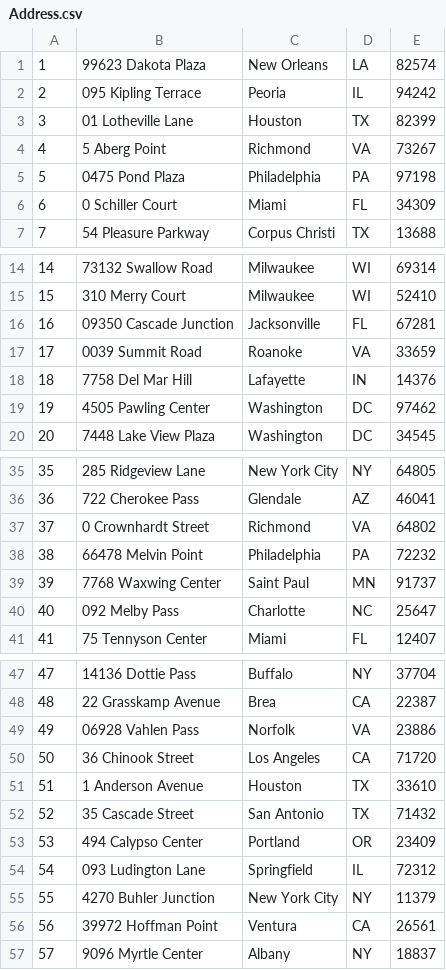
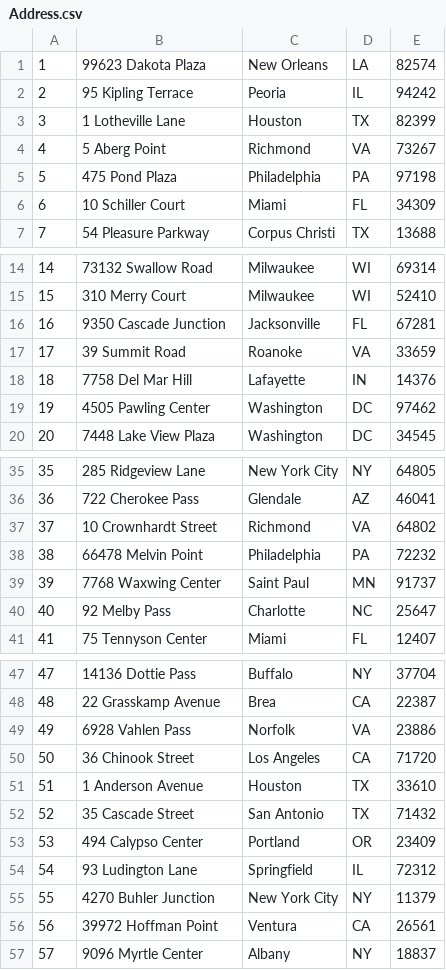
Before and after one commit to KetanReddy/Housify, a CSV file: src/main/resources/data/Address.csv, drawn as a sheet; only a part is shown, gaps mark what is left out; the diff covers the shown part only.

Commit message:
Completed fix for unnecessary sale columns.

```diff
--- a/src/main/resources/data/Address.csv
+++ b/src/main/resources/data/Address.csv
@@ -1,7 +1,7 @@
 1,99623 Dakota Plaza,New Orleans,LA,82574
-2,095 Kipling Terrace,Peoria,IL,94242
-3,01 Lotheville Lane,Houston,TX,82399
+2,95 Kipling Terrace,Peoria,IL,94242
+3,1 Lotheville Lane,Houston,TX,82399
 4,5 Aberg Point,Richmond,VA,73267
-5,0475 Pond Plaza,Philadelphia,PA,97198
-6,0 Schiller Court,Miami,FL,34309
+5,475 Pond Plaza,Philadelphia,PA,97198
+6,10 Schiller Court,Miami,FL,34309
 7,54 Pleasure Parkway,Corpus Christi,TX,13688
@@ -15,4 +15,4 @@
 15,310 Merry Court,Milwaukee,WI,52410
-16,09350 Cascade Junction,Jacksonville,FL,67281
-17,0039 Summit Road,Roanoke,VA,33659
+16,9350 Cascade Junction,Jacksonville,FL,67281
+17,39 Summit Road,Roanoke,VA,33659
 18,7758 Del Mar Hill,Lafayette,IN,14376
@@ -36,6 +36,6 @@
 36,722 Cherokee Pass,Glendale,AZ,46041
-37,0 Crownhardt Street,Richmond,VA,64802
+37,10 Crownhardt Street,Richmond,VA,64802
 38,66478 Melvin Point,Philadelphia,PA,72232
 39,7768 Waxwing Center,Saint Paul,MN,91737
-40,092 Melby Pass,Charlotte,NC,25647
+40,92 Melby Pass,Charlotte,NC,25647
 41,75 Tennyson Center,Miami,FL,12407
@@ -48,3 +48,3 @@
 48,22 Grasskamp Avenue,Brea,CA,22387
-49,06928 Vahlen Pass,Norfolk,VA,23886
+49,6928 Vahlen Pass,Norfolk,VA,23886
 50,36 Chinook Street,Los Angeles,CA,71720
@@ -53,3 +53,3 @@
 53,494 Calypso Center,Portland,OR,23409
-54,093 Ludington Lane,Springfield,IL,72312
+54,93 Ludington Lane,Springfield,IL,72312
 55,4270 Buhler Junction,New York City,NY,11379
```
Also changed, not shown: 11 edited cells elsewhere in this file, 9 other files.
